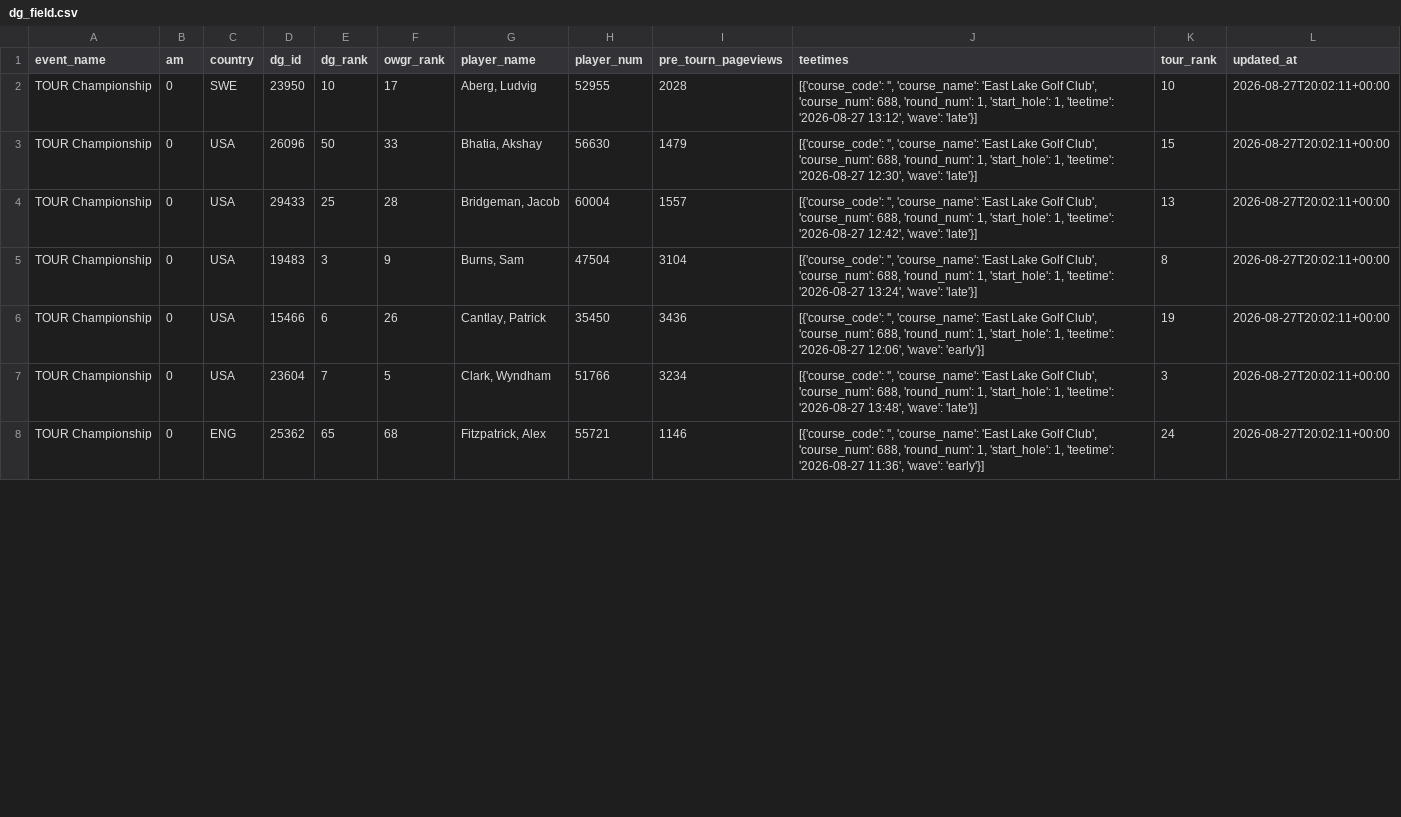
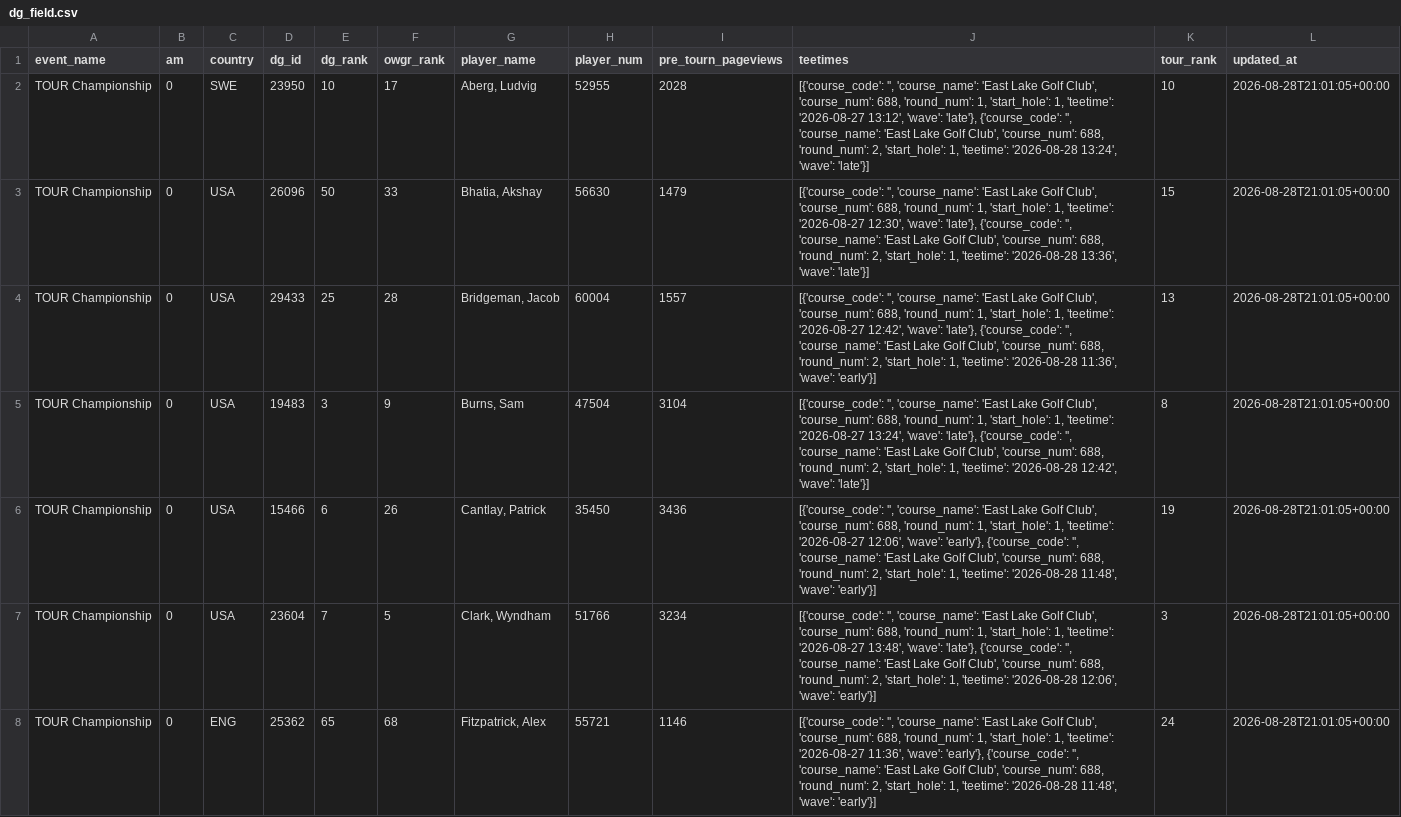
Before and after one commit to chrismaleki-tech/skills-introduction-to-github, a CSV file: datagolf/data/dg_field.csv, drawn as a sheet; only a part is shown; the diff covers the shown part only.

```diff
--- a/datagolf/data/dg_field.csv
+++ b/datagolf/data/dg_field.csv
@@ -1,8 +1,8 @@
 event_name,am,country,dg_id,dg_rank,owgr_rank,player_name,player_num,pre_tourn_pageviews,teetimes,tour_rank,updated_at
-TOUR Championship,0,SWE,23950,10,17,"Aberg, Ludvig",52955,2028,"[{'course_code': '', 'course_name': 'East Lake Golf Club', 'course_num': 688, 'round_num': 1, 'start_hole': 1, 'teetime': '2026-08-27 13:12', 'wave': 'late'}]",10,2026-08-27T20:02:11+00:00
-TOUR Championship,0,USA,26096,50,33,"Bhatia, Akshay",56630,1479,"[{'course_code': '', 'course_name': 'East Lake Golf Club', 'course_num': 688, 'round_num': 1, 'start_hole': 1, 'teetime': '2026-08-27 12:30', 'wave': 'late'}]",15,2026-08-27T20:02:11+00:00
-TOUR Championship,0,USA,29433,25,28,"Bridgeman, Jacob",60004,1557,"[{'course_code': '', 'course_name': 'East Lake Golf Club', 'course_num': 688, 'round_num': 1, 'start_hole': 1, 'teetime': '2026-08-27 12:42', 'wave': 'late'}]",13,2026-08-27T20:02:11+00:00
-TOUR Championship,0,USA,19483,3,9,"Burns, Sam",47504,3104,"[{'course_code': '', 'course_name': 'East Lake Golf Club', 'course_num': 688, 'round_num': 1, 'start_hole': 1, 'teetime': '2026-08-27 13:24', 'wave': 'late'}]",8,2026-08-27T20:02:11+00:00
-TOUR Championship,0,USA,15466,6,26,"Cantlay, Patrick",35450,3436,"[{'course_code': '', 'course_name': 'East Lake Golf Club', 'course_num': 688, 'round_num': 1, 'start_hole': 1, 'teetime': '2026-08-27 12:06', 'wave': 'early'}]",19,2026-08-27T20:02:11+00:00
-TOUR Championship,0,USA,23604,7,5,"Clark, Wyndham",51766,3234,"[{'course_code': '', 'course_name': 'East Lake Golf Club', 'course_num': 688, 'round_num': 1, 'start_hole': 1, 'teetime': '2026-08-27 13:48', 'wave': 'late'}]",3,2026-08-27T20:02:11+00:00
-TOUR Championship,0,ENG,25362,65,68,"Fitzpatrick, Alex",55721,1146,"[{'course_code': '', 'course_name': 'East Lake Golf Club', 'course_num': 688, 'round_num': 1, 'start_hole': 1, 'teetime': '2026-08-27 11:36', 'wave': 'early'}]",24,2026-08-27T20:02:11+00:00
+TOUR Championship,0,SWE,23950,10,17,"Aberg, Ludvig",52955,2028,"[{'course_code': '', 'course_name': 'East Lake Golf Club', 'course_num': 688, 'round_num': 1, 'start_hole': 1, 'teetime': '2026-08-27 13:12', 'wave': 'late'}, {'course_code': '', 'course_name': 'East Lake Golf Club', 'course_num': 688, 'round_num': 2, 'start_hole': 1, 'teetime': '2026-08-28 13:24', 'wave': 'late'}]",10,2026-08-28T21:01:05+00:00
+TOUR Championship,0,USA,26096,50,33,"Bhatia, Akshay",56630,1479,"[{'course_code': '', 'course_name': 'East Lake Golf Club', 'course_num': 688, 'round_num': 1, 'start_hole': 1, 'teetime': '2026-08-27 12:30', 'wave': 'late'}, {'course_code': '', 'course_name': 'East Lake Golf Club', 'course_num': 688, 'round_num': 2, 'start_hole': 1, 'teetime': '2026-08-28 13:36', 'wave': 'late'}]",15,2026-08-28T21:01:05+00:00
+TOUR Championship,0,USA,29433,25,28,"Bridgeman, Jacob",60004,1557,"[{'course_code': '', 'course_name': 'East Lake Golf Club', 'course_num': 688, 'round_num': 1, 'start_hole': 1, 'teetime': '2026-08-27 12:42', 'wave': 'late'}, {'course_code': '', 'course_name': 'East Lake Golf Club', 'course_num': 688, 'round_num': 2, 'start_hole': 1, 'teetime': '2026-08-28 11:36', 'wave': 'early'}]",13,2026-08-28T21:01:05+00:00
+TOUR Championship,0,USA,19483,3,9,"Burns, Sam",47504,3104,"[{'course_code': '', 'course_name': 'East Lake Golf Club', 'course_num': 688, 'round_num': 1, 'start_hole': 1, 'teetime': '2026-08-27 13:24', 'wave': 'late'}, {'course_code': '', 'course_name': 'East Lake Golf Club', 'course_num': 688, 'round_num': 2, 'start_hole': 1, 'teetime': '2026-08-28 12:42', 'wave': 'late'}]",8,2026-08-28T21:01:05+00:00
+TOUR Championship,0,USA,15466,6,26,"Cantlay, Patrick",35450,3436,"[{'course_code': '', 'course_name': 'East Lake Golf Club', 'course_num': 688, 'round_num': 1, 'start_hole': 1, 'teetime': '2026-08-27 12:06', 'wave': 'early'}, {'course_code': '', 'course_name': 'East Lake Golf Club', 'course_num': 688, 'round_num': 2, 'start_hole': 1, 'teetime': '2026-08-28 11:48', 'wave': 'early'}]",19,2026-08-28T21:01:05+00:00
+TOUR Championship,0,USA,23604,7,5,"Clark, Wyndham",51766,3234,"[{'course_code': '', 'course_name': 'East Lake Golf Club', 'course_num': 688, 'round_num': 1, 'start_hole': 1, 'teetime': '2026-08-27 13:48', 'wave': 'late'}, {'course_code': '', 'course_name': 'East Lake Golf Club', 'course_num': 688, 'round_num': 2, 'start_hole': 1, 'teetime': '2026-08-28 12:06', 'wave': 'early'}]",3,2026-08-28T21:01:05+00:00
+TOUR Championship,0,ENG,25362,65,68,"Fitzpatrick, Alex",55721,1146,"[{'course_code': '', 'course_name': 'East Lake Golf Club', 'course_num': 688, 'round_num': 1, 'start_hole': 1, 'teetime': '2026-08-27 11:36', 'wave': 'early'}, {'course_code': '', 'course_name': 'East Lake Golf Club', 'course_num': 688, 'round_num': 2, 'start_hole': 1, 'teetime': '2026-08-28 11:48', 'wave': 'early'}]",24,2026-08-28T21:01:05+00:00
```
Also changed, not shown: 45 edited cells elsewhere in this file, datagolf/data/dg_players.csv, datagolf/data/dg_predictions.csv, 3 other files.
